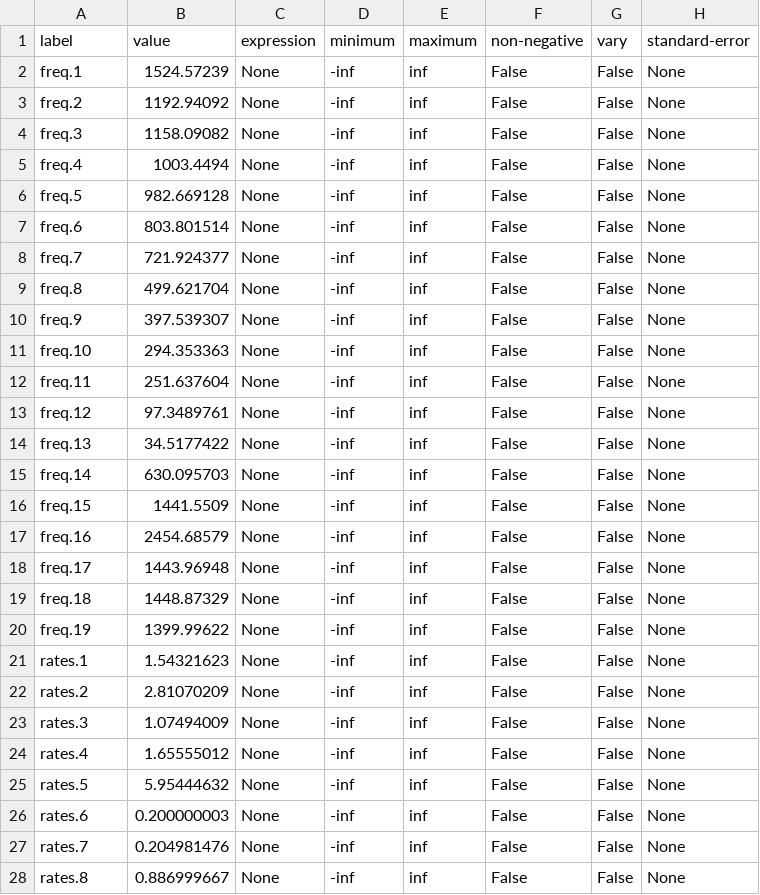
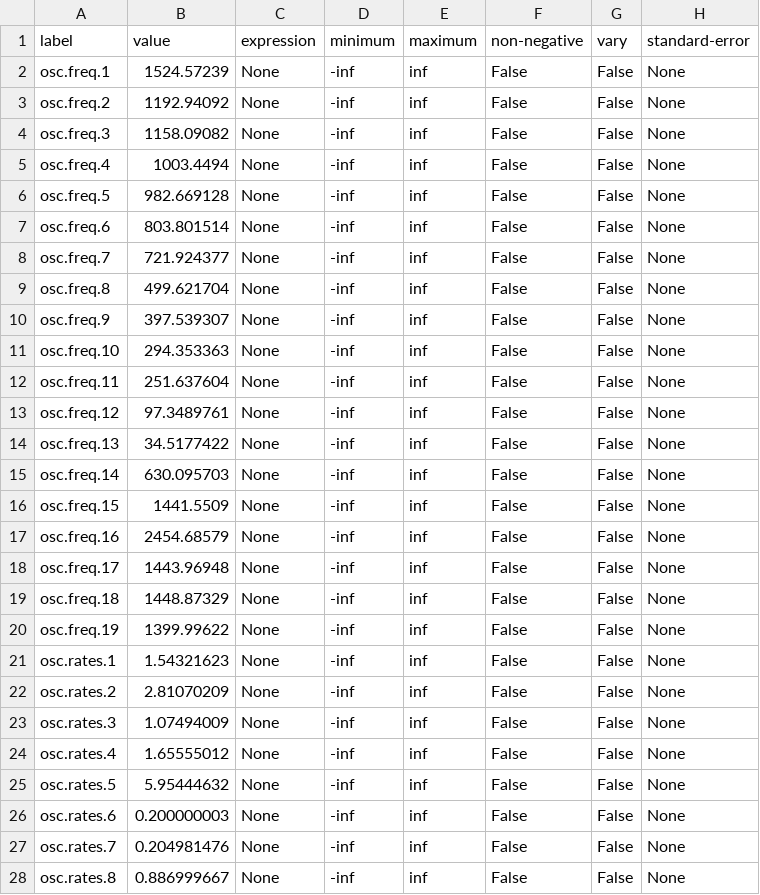
Before and after one commit to glotaran/pyglotaran-examples, a CSV file: ex_doas_beta/target_analysis/initial_parameters.csv, drawn as a sheet; only a part is shown; the diff covers the shown part only.

Commit message:
🩹 Fixed missing leading 'ocs.' in freq and rates labels

```diff
--- a/ex_doas_beta/target_analysis/initial_parameters.csv
+++ b/ex_doas_beta/target_analysis/initial_parameters.csv
@@ -1,28 +1,28 @@
 label,value,expression,minimum,maximum,non-negative,vary,standard-error
-freq.1,1524.57239,None,-inf,inf,False,False,None
-freq.2,1192.94092,None,-inf,inf,False,False,None
-freq.3,1158.09082,None,-inf,inf,False,False,None
-freq.4,1003.4494,None,-inf,inf,False,False,None
-freq.5,982.669128,None,-inf,inf,False,False,None
-freq.6,803.801514,None,-inf,inf,False,False,None
-freq.7,721.924377,None,-inf,inf,False,False,None
-freq.8,499.621704,None,-inf,inf,False,False,None
-freq.9,397.539307,None,-inf,inf,False,False,None
-freq.10,294.353363,None,-inf,inf,False,False,None
-freq.11,251.637604,None,-inf,inf,False,False,None
-freq.12,97.3489761,None,-inf,inf,False,False,None
-freq.13,34.5177422,None,-inf,inf,False,False,None
-freq.14,630.095703,None,-inf,inf,False,False,None
-freq.15,1441.5509,None,-inf,inf,False,False,None
-freq.16,2454.68579,None,-inf,inf,False,False,None
-freq.17,1443.96948,None,-inf,inf,False,False,None
-freq.18,1448.87329,None,-inf,inf,False,False,None
-freq.19,1399.99622,None,-inf,inf,False,False,None
-rates.1,1.54321623,None,-inf,inf,False,False,None
-rates.2,2.81070209,None,-inf,inf,False,False,None
-rates.3,1.07494009,None,-inf,inf,False,False,None
-rates.4,1.65555012,None,-inf,inf,False,False,None
-rates.5,5.95444632,None,-inf,inf,False,False,None
-rates.6,0.200000003,None,-inf,inf,False,False,None
-rates.7,0.204981476,None,-inf,inf,False,False,None
-rates.8,0.886999667,None,-inf,inf,False,False,None
+osc.freq.1,1524.57239,None,-inf,inf,False,False,None
+osc.freq.2,1192.94092,None,-inf,inf,False,False,None
+osc.freq.3,1158.09082,None,-inf,inf,False,False,None
+osc.freq.4,1003.4494,None,-inf,inf,False,False,None
+osc.freq.5,982.669128,None,-inf,inf,False,False,None
+osc.freq.6,803.801514,None,-inf,inf,False,False,None
+osc.freq.7,721.924377,None,-inf,inf,False,False,None
+osc.freq.8,499.621704,None,-inf,inf,False,False,None
+osc.freq.9,397.539307,None,-inf,inf,False,False,None
+osc.freq.10,294.353363,None,-inf,inf,False,False,None
+osc.freq.11,251.637604,None,-inf,inf,False,False,None
+osc.freq.12,97.3489761,None,-inf,inf,False,False,None
+osc.freq.13,34.5177422,None,-inf,inf,False,False,None
+osc.freq.14,630.095703,None,-inf,inf,False,False,None
+osc.freq.15,1441.5509,None,-inf,inf,False,False,None
+osc.freq.16,2454.68579,None,-inf,inf,False,False,None
+osc.freq.17,1443.96948,None,-inf,inf,False,False,None
+osc.freq.18,1448.87329,None,-inf,inf,False,False,None
+osc.freq.19,1399.99622,None,-inf,inf,False,False,None
+osc.rates.1,1.54321623,None,-inf,inf,False,False,None
+osc.rates.2,2.81070209,None,-inf,inf,False,False,None
+osc.rates.3,1.07494009,None,-inf,inf,False,False,None
+osc.rates.4,1.65555012,None,-inf,inf,False,False,None
+osc.rates.5,5.95444632,None,-inf,inf,False,False,None
+osc.rates.6,0.200000003,None,-inf,inf,False,False,None
+osc.rates.7,0.204981476,None,-inf,inf,False,False,None
+osc.rates.8,0.886999667,None,-inf,inf,False,False,None
```
Also changed, not shown: 11 edited cells elsewhere in this file, ex_doas_beta/target_analysis/optimized_parameters.csv.
